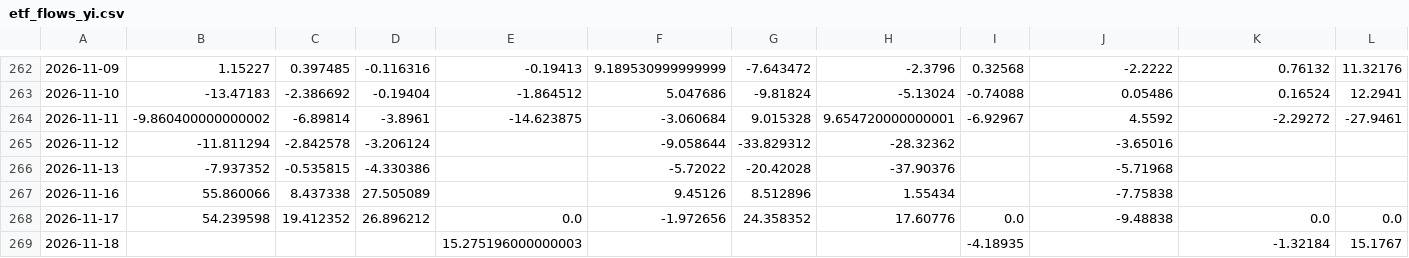
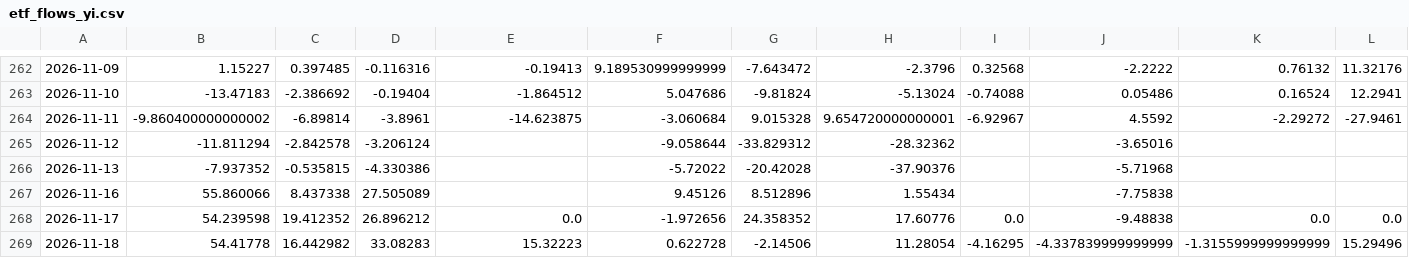
Before and after one commit to shanshanshan66688-art/Blue-pill-monitor, a CSV file: data/etf_flows_yi.csv, drawn as a sheet; only a part is shown, gaps mark what is left out; the diff covers the shown part only; the diff names each change by its address in the sheet, - before the commit and + after, or states it on an @@ line.

```diff
--- a/data/etf_flows_yi.csv
+++ b/data/etf_flows_yi.csv
-B269: (empty)
+B269: 54.41778
-C269: (empty)
+C269: 16.442982
-D269: (empty)
+D269: 33.08283
-E269: 15.275196000000003
+E269: 15.32223
-F269: (empty)
+F269: 0.622728
-G269: (empty)
+G269: -2.14506
-H269: (empty)
+H269: 11.28054
-I269: -4.18935
+I269: -4.16295
-J269: (empty)
+J269: -4.337839999999999
-K269: -1.32184
+K269: -1.3155999999999999
-L269: 15.1767
+L269: 15.29496
```
Also changed, not shown: 2 edited cells elsewhere in this file, data/holding_cap.csv, data/signals.csv, 2 other files.
